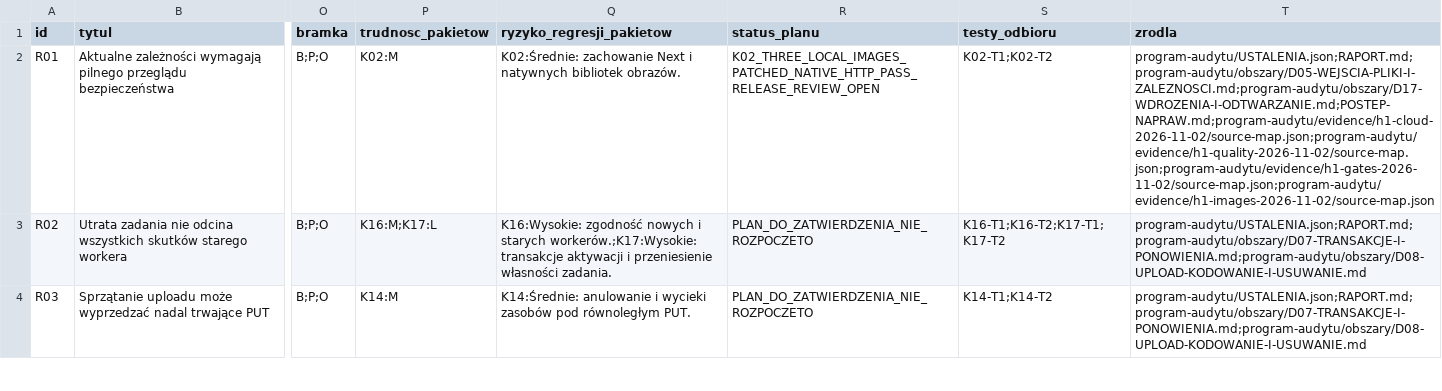
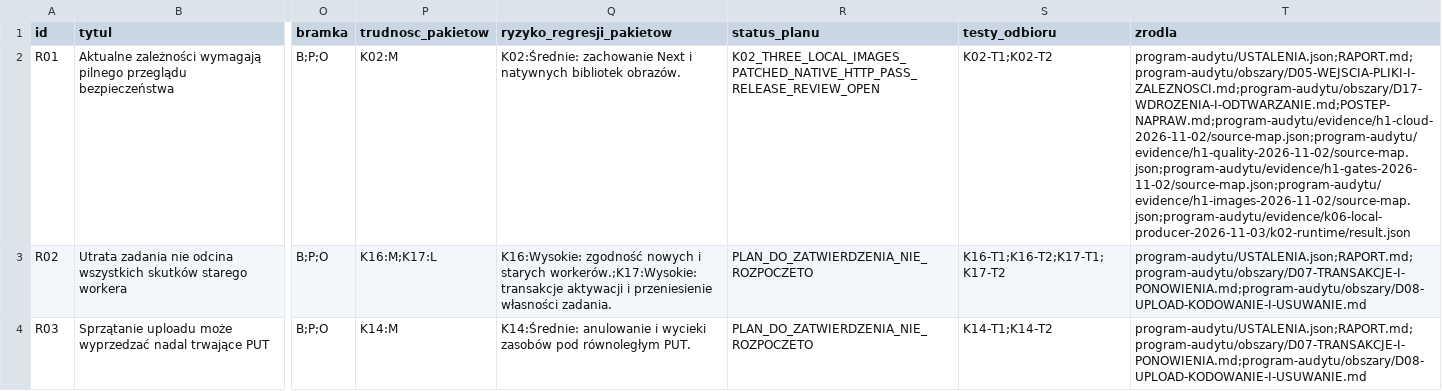
Before and after one commit to pawelekbyra/polutek-pl, a CSV file: docs/audit/2026-11-01-platform-research/KOLEJNOSC-NAPRAW.csv, drawn as a sheet; only a part is shown, gaps mark what is left out; the diff names each change by its address in the sheet, - before the commit and + after, or states it on an @@ line.

```diff
--- a/docs/audit/2026-11-01-platform-research/KOLEJNOSC-NAPRAW.csv
+++ b/docs/audit/2026-11-01-platform-research/KOLEJNOSC-NAPRAW.csv
-T2 (zrodla): program-audytu/USTALENIA.json;RAPORT.md;program-audytu/obszary/D05-WEJSCIA-PLIKI-I-ZALEZNOSCI.md;program-audytu/obszary/D17-WDROZENIA-I-ODTWARZANIE.md;POSTEP-NAPRAW.md;program-audytu/evidence/h1-cloud-2026-11-02/source-map.json;program-audytu/evidence/h1-quality-2026-11-02/source-map.json;program-audytu/evidence/h1-gates-2026-11-02/source-map.json;program-audytu/evidence/h1-images-2026-11-02/source-map.json
+T2 (zrodla): program-audytu/USTALENIA.json;RAPORT.md;program-audytu/obszary/D05-WEJSCIA-PLIKI-I-ZALEZNOSCI.md;program-audytu/obszary/D17-WDROZENIA-I-ODTWARZANIE.md;POSTEP-NAPRAW.md;program-audytu/evidence/h1-cloud-2026-11-02/source-map.json;program-audytu/evidence/h1-quality-2026-11-02/source-map.json;program-audytu/evidence/h1-gates-2026-11-02/source-map.json;program-audytu/evidence/h1-images-2026-11-02/source-map.json;program-audytu/evidence/k06-local-producer-2026-11-03/k02-runtime/result.json
```
Also changed, not shown: 23 other files.
